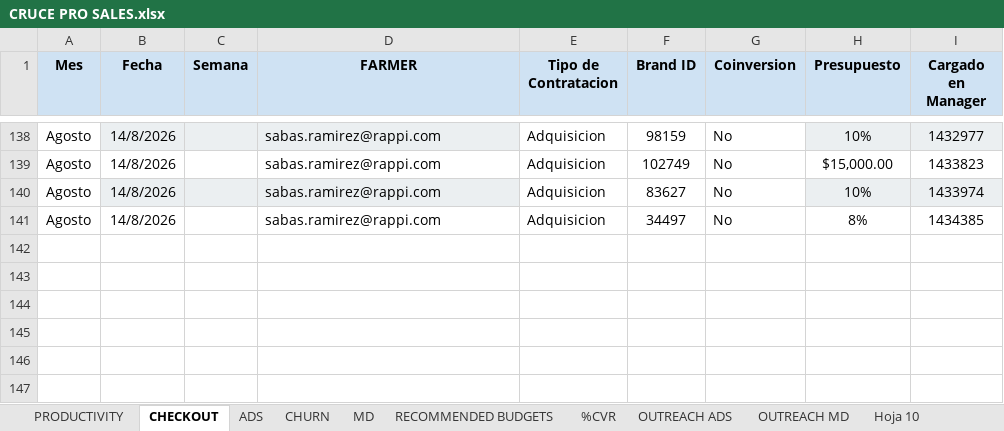
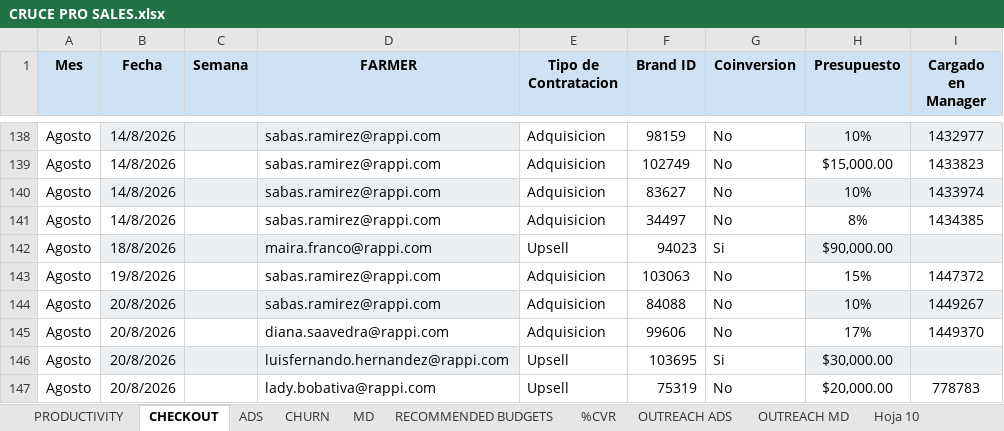
Before and after one commit to sabaschatia-netizen/eagle_sales_OS, an Excel workbook: CRUCE PRO SALES.xlsx, sheet CHECKOUT, drawn as a sheet; only a part is shown, gaps mark what is left out; values as stored, in another font and other column widths than the file's, no borders; charts and pictures and table styles not drawn; the diff names each change by its address in the sheet, - before the commit and + after, or states it on an @@ line.

```diff
--- a/CRUCE PRO SALES.xlsx (sheet CHECKOUT)
+++ b/CRUCE PRO SALES.xlsx (sheet CHECKOUT)
+row 142: Agosto | 18/8/2026 |  | maira.franco@rappi.com | Upsell | 94023 | Si | $90,000.00
+row 143: Agosto | 19/8/2026 |  | sabas.ramirez@rappi.com | Adquisicion | 103063 | No | 15% | 1447372
+row 144: Agosto | 20/8/2026 |  | sabas.ramirez@rappi.com | Adquisicion | 84088 | No | 10% | 1449267
+row 145: Agosto | 20/8/2026 |  | diana.saavedra@rappi.com | Adquisicion | 99606 | No | 17% | 1449370
+row 146: Agosto | 20/8/2026 |  | luisfernando.hernandez@rappi.com | Upsell | 103695 | Si | $30,000.00
+row 147: Agosto | 20/8/2026 |  | lady.bobativa@rappi.com | Upsell | 75319 | No | $20,000.00 | 778783
```
Also changed, not shown: sheet MD, sheet ADS, sheet PRODUCTIVITY, sheet OUTREACH ADS.
